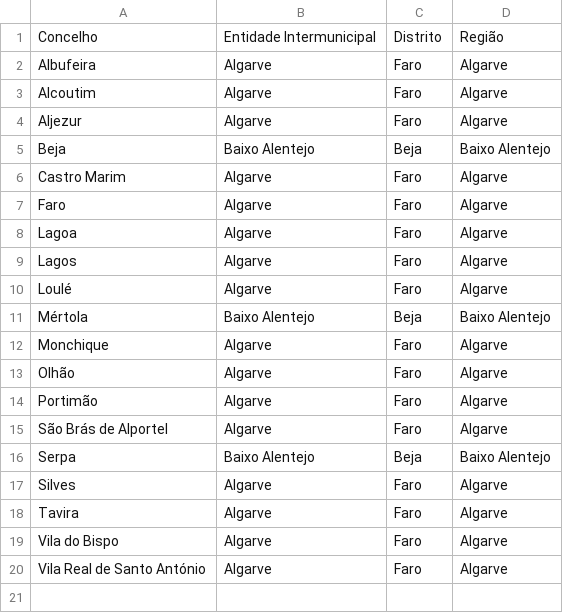
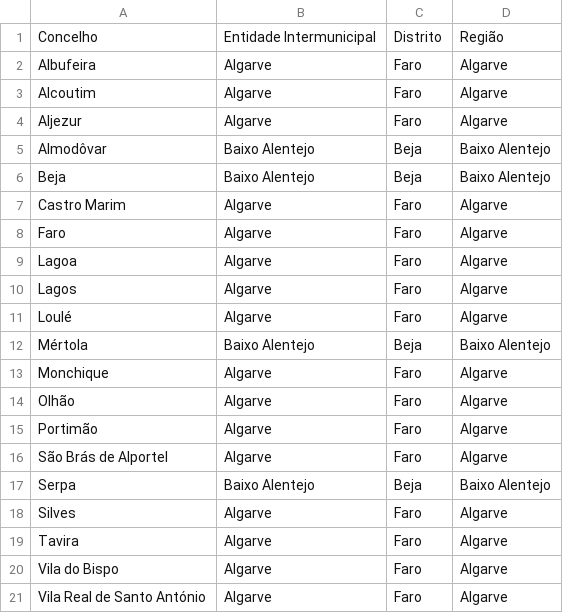
Before and after one commit to migueldgoncalves/Viajar, a CSV file: src/viajar/base_dados/concelho.csv, drawn as a sheet.

```diff
--- a/src/viajar/base_dados/concelho.csv
+++ b/src/viajar/base_dados/concelho.csv
@@ -4,2 +4,3 @@ Alcoutim,Algarve,Faro,Algarve
 Aljezur,Algarve,Faro,Algarve
+Almodôvar,Baixo Alentejo,Beja,Baixo Alentejo
 Beja,Baixo Alentejo,Beja,Baixo Alentejo
```
Also changed, not shown: src/viajar/base_dados/destino.csv, src/viajar/base_dados/ligacao.csv, 9 other files.
